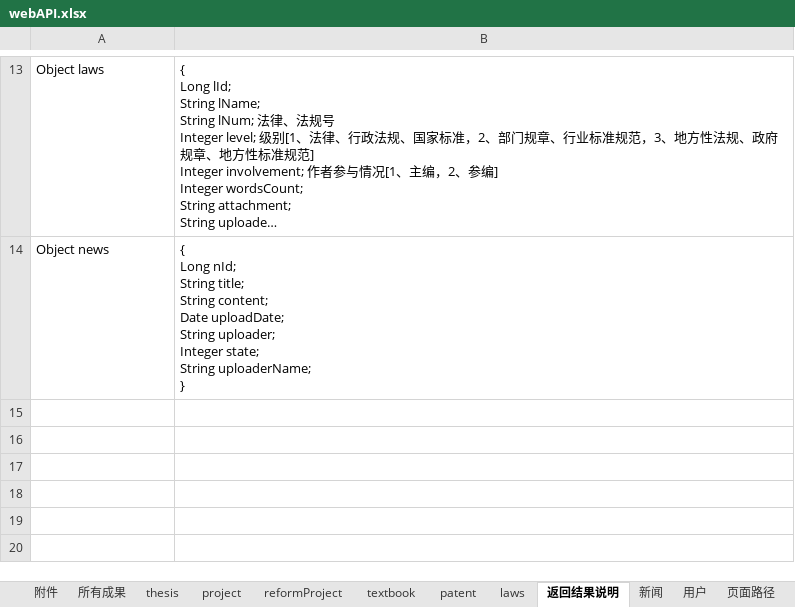
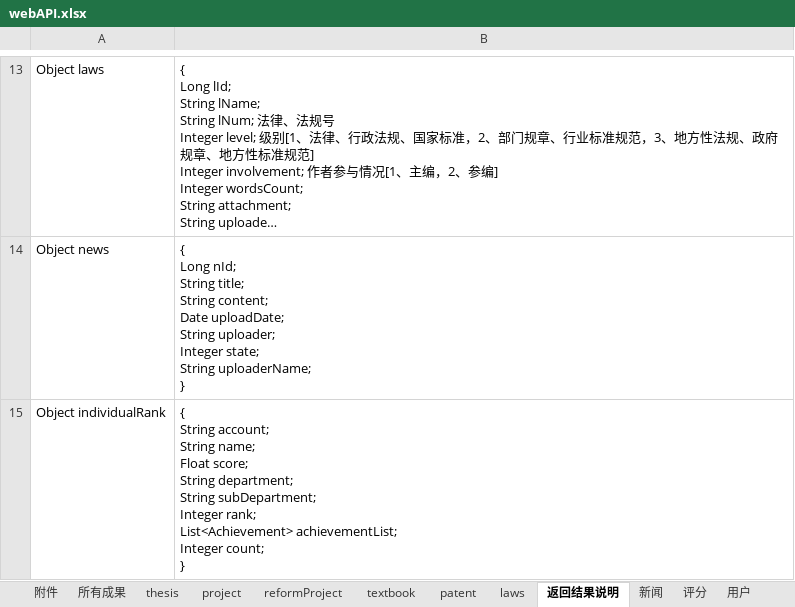
Before and after one commit to ImNotAFrog/ResearchAchievementManager-SpringBoot, an Excel workbook: webAPI.xlsx, sheet 返回结果说明, drawn as a sheet; only a part is shown, gaps mark what is left out; long unchanged cells end in …; values as stored, in another font and other column widths than the file's, no borders; ↵ is a line break in a cell; the diff names each change by its address in the sheet, - before the commit and + after, or states it on an @@ line.

```diff
--- a/webAPI.xlsx (sheet 返回结果说明)
+++ b/webAPI.xlsx (sheet 返回结果说明)
+sheet tab: 评分
+row 15: Object individualRank | { ↵ String account; ↵ String name; ↵ Float score; ↵ String department; ↵ String subDepartment; ↵ Integer rank; ↵ List<Achievement> achievementList; ↵ Integer count; ↵ }
```
Also changed, not shown: sheet 页面路径, 38 other files.
